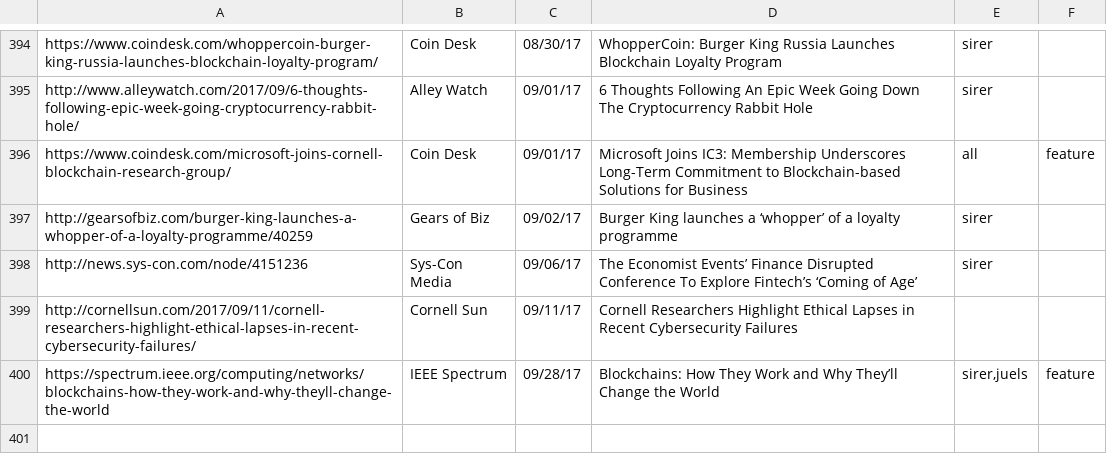
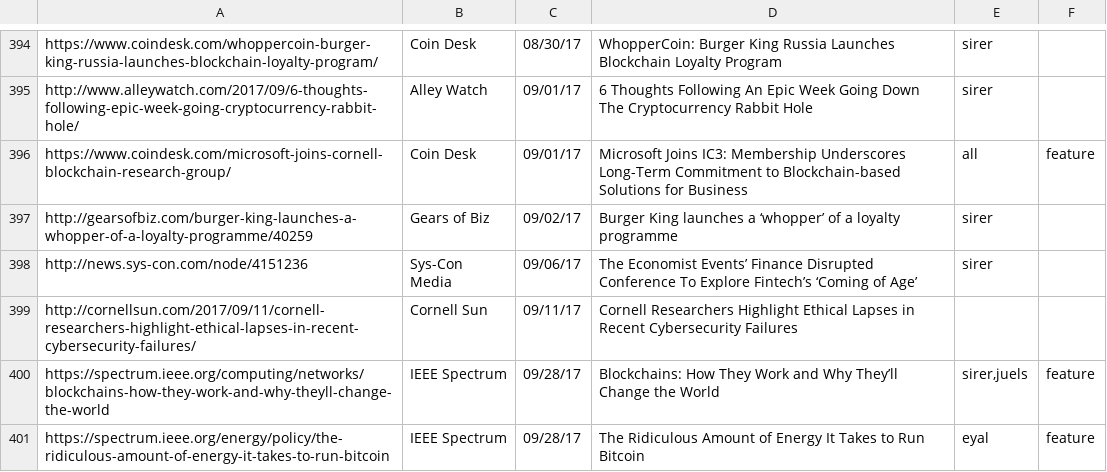
Before and after one commit to initc3/ic3-website, a CSV file: content/press/pressroll-all.csv, drawn as a sheet; only a part is shown, gaps mark what is left out; the diff names each change by its address in the sheet, - before the commit and + after, or states it on an @@ line.

```diff
--- a/content/press/pressroll-all.csv
+++ b/content/press/pressroll-all.csv
+row 401: https://spectrum.ieee.org/energy/policy/the-ridiculous-amount-of-energy-it-takes-to-run-bitcoin | IEEE Spectrum | 09/28/17 | The Ridiculous Amount of Energy It Takes to Run Bitcoin | eyal | feature
```
Also changed, not shown: content/press/pressroll-featured.csv, 1 other file.
